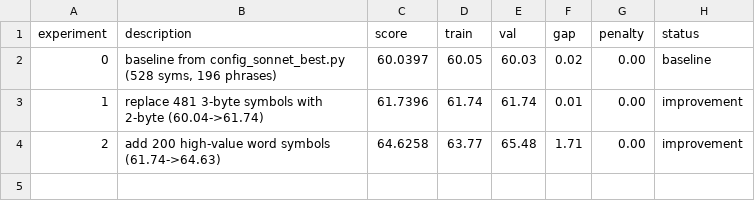
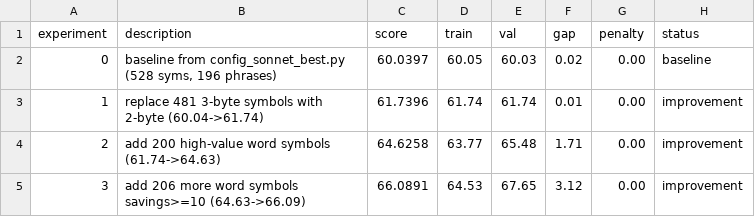
Before and after one commit to Lezzur/hlc, a TSV file: autoresearch/results.tsv, drawn as a sheet; the diff names each change by its address in the sheet, - before the commit and + after, or states it on an @@ line.

```diff
--- a/autoresearch/results.tsv
+++ b/autoresearch/results.tsv
+row 5: 3 | add 206 more word symbols savings>=10 (64.63->66.09) | 66.0891 | 64.53 | 67.65 | 3.12 | 0.00 | improvement
```
Also changed, not shown: 1 other file.
